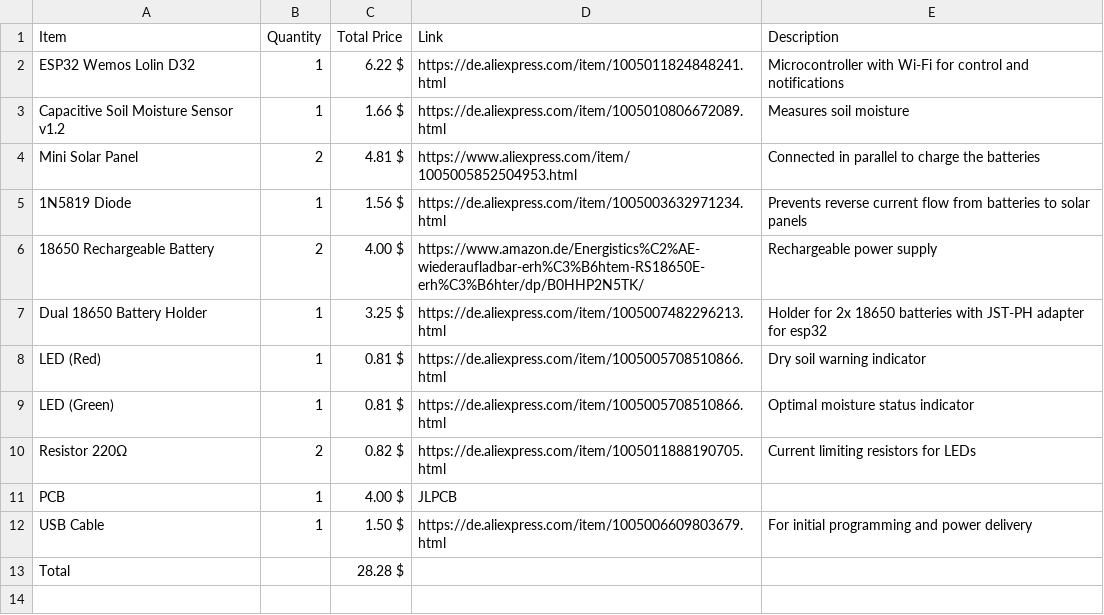
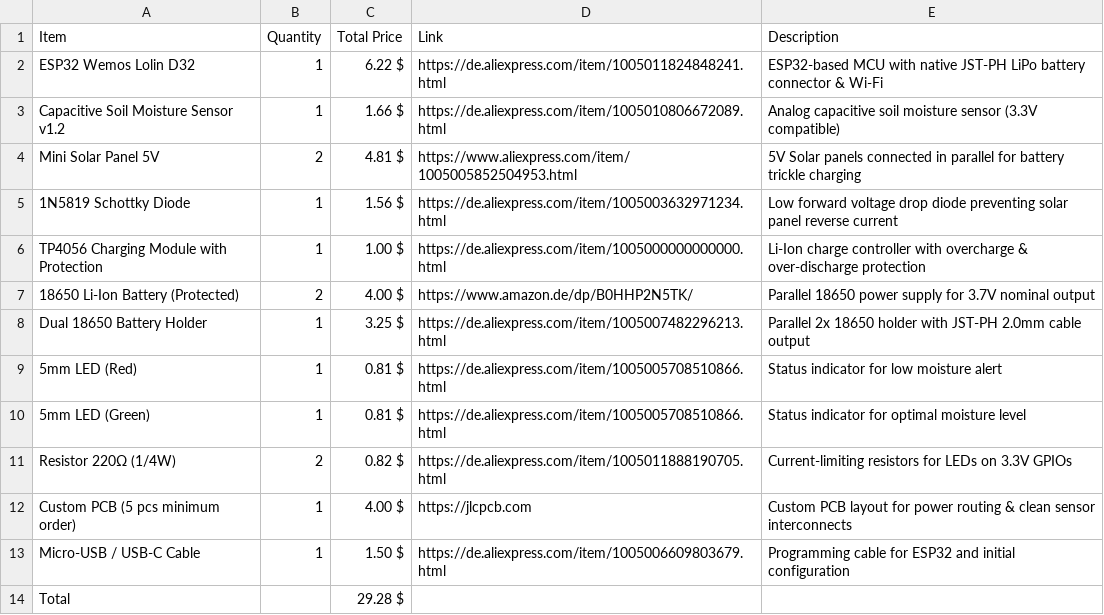
Before and after one commit to LeonOmo/Water-this-Plant-v2, a CSV file: BOM.csv, drawn as a sheet.

Commit message:
Update BOM.csv

```diff
--- a/BOM.csv
+++ b/BOM.csv
@@ -1,13 +1,14 @@
 Item,Quantity,Total Price,Link,Description
-"ESP32 Wemos Lolin D32","1","6.22 $","https://de.aliexpress.com/item/1005011824848241.html","Microcontroller with Wi-Fi for control and notifications"
-"Capacitive Soil Moisture Sensor v1.2","1","1.66 $","https://de.aliexpress.com/item/1005010806672089.html","Measures soil moisture"
-"Mini Solar Panel","2","4.81 $","https://www.aliexpress.com/item/1005005852504953.html","Connected in parallel to charge the batteries"
-"1N5819 Diode","1","1.56 $","https://de.aliexpress.com/item/1005003632971234.html","Prevents reverse current flow from batteries to solar panels"
-"18650 Rechargeable Battery","2","4.00 $","https://www.amazon.de/Energistics%C2%AE-wiederaufladbar-erh%C3%B6htem-RS18650E-erh%C3%B6hter/dp/B0HHP2N5TK/","Rechargeable power supply"
-"Dual 18650 Battery Holder","1","3.25 $","https://de.aliexpress.com/item/1005007482296213.html","Holder for 2x 18650 batteries with JST-PH adapter for esp32"
-"LED (Red)","1","0.81 $","https://de.aliexpress.com/item/1005005708510866.html","Dry soil warning indicator"
-"LED (Green)","1","0.81 $","https://de.aliexpress.com/item/1005005708510866.html","Optimal moisture status indicator"
-"Resistor 220Ω","2","0.82 $","https://de.aliexpress.com/item/1005011888190705.html","Current limiting resistors for LEDs"
-"PCB","1","4.00 $","JLPCB"
-"USB Cable","1","1.50 $","https://de.aliexpress.com/item/1005006609803679.html","For initial programming and power delivery"
-"Total","","28.28 $","",""
+ESP32 Wemos Lolin D32,1,6.22 $,https://de.aliexpress.com/item/1005011824848241.html,ESP32-based MCU with native JST-PH LiPo battery connector & Wi-Fi
+Capacitive Soil Moisture Sensor v1.2,1,1.66 $,https://de.aliexpress.com/item/1005010806672089.html,Analog capacitive soil moisture sensor (3.3V compatible)
+Mini Solar Panel 5V,2,4.81 $,https://www.aliexpress.com/item/1005005852504953.html,5V Solar panels connected in parallel for battery trickle charging
+1N5819 Schottky Diode,1,1.56 $,https://de.aliexpress.com/item/1005003632971234.html,Low forward voltage drop diode preventing solar panel reverse current
+TP4056 Charging Module with Protection,1,1.00 $,https://de.aliexpress.com/item/1005000000000000.html,Li-Ion charge controller with overcharge & over-discharge protection
+18650 Li-Ion Battery (Protected),2,4.00 $,https://www.amazon.de/dp/B0HHP2N5TK/,Parallel 18650 power supply for 3.7V nominal output
+Dual 18650 Battery Holder,1,3.25 $,https://de.aliexpress.com/item/1005007482296213.html,Parallel 2x 18650 holder with JST-PH 2.0mm cable output
+5mm LED (Red),1,0.81 $,https://de.aliexpress.com/item/1005005708510866.html,Status indicator for low moisture alert
+5mm LED (Green),1,0.81 $,https://de.aliexpress.com/item/1005005708510866.html,Status indicator for optimal moisture level
+Resistor 220Ω (1/4W),2,0.82 $,https://de.aliexpress.com/item/1005011888190705.html,Current-limiting resistors for LEDs on 3.3V GPIOs
+Custom PCB (5 pcs minimum order),1,4.00 $,https://jlcpcb.com,Custom PCB layout for power routing & clean sensor interconnects
+Micro-USB / USB-C Cable,1,1.50 $,https://de.aliexpress.com/item/1005006609803679.html,Programming cable for ESP32 and initial configuration
+Total,,29.28 $,,
```
